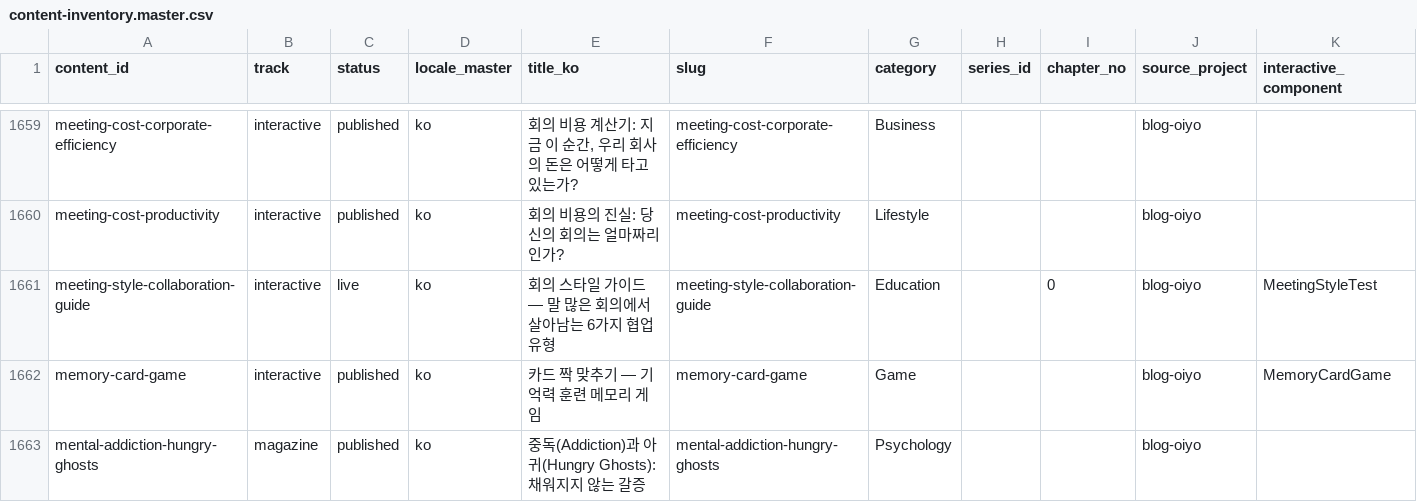
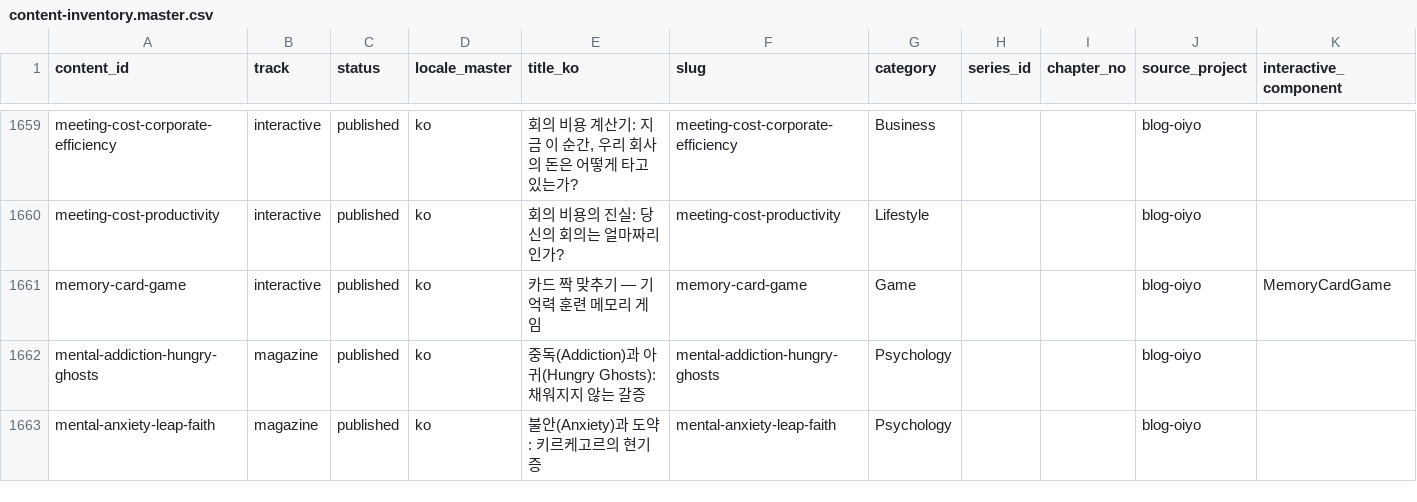
Before and after one commit to yuli3/game-oiyo, a CSV file: data/catalog/content-inventory.master.csv, drawn as a sheet; only a part is shown, gaps mark what is left out; the shorter side is filled out with more unchanged rows; the diff names each change by its address in the sheet, - before the commit and + after, or states it on an @@ line.

```diff
--- a/data/catalog/content-inventory.master.csv
+++ b/data/catalog/content-inventory.master.csv
-row 1661: meeting-style-collaboration-guide | interactive | live | ko | 회의 스타일 가이드 — 말 많은 회의에서 살아남는 6가지 협업 유형 | meeting-style-collaboration-guide | Education |  | 0 | blog-oiyo | MeetingStyleTest
```
Also changed, not shown: data/catalog/ahoxy-migration.audit.csv, 5 other files.
